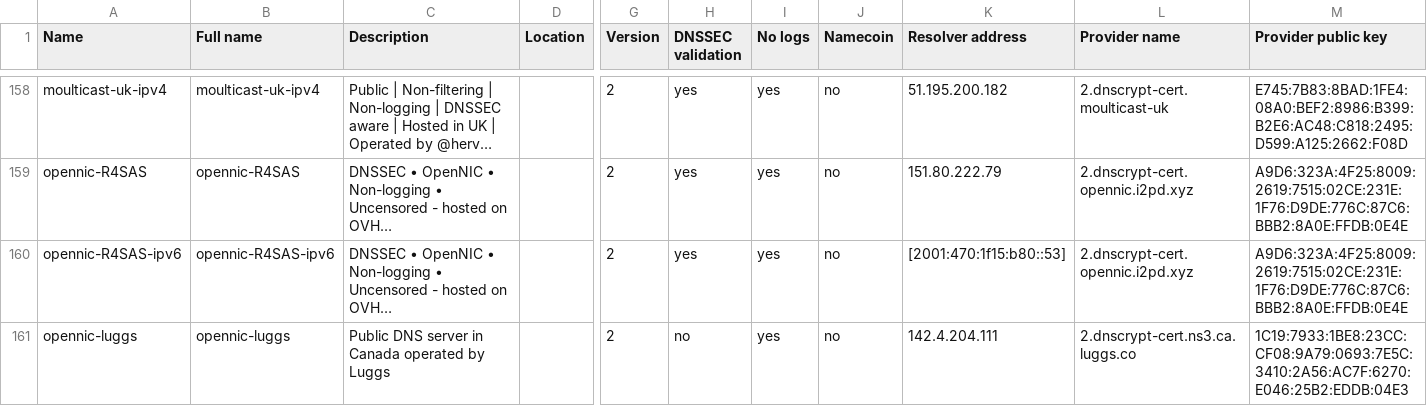
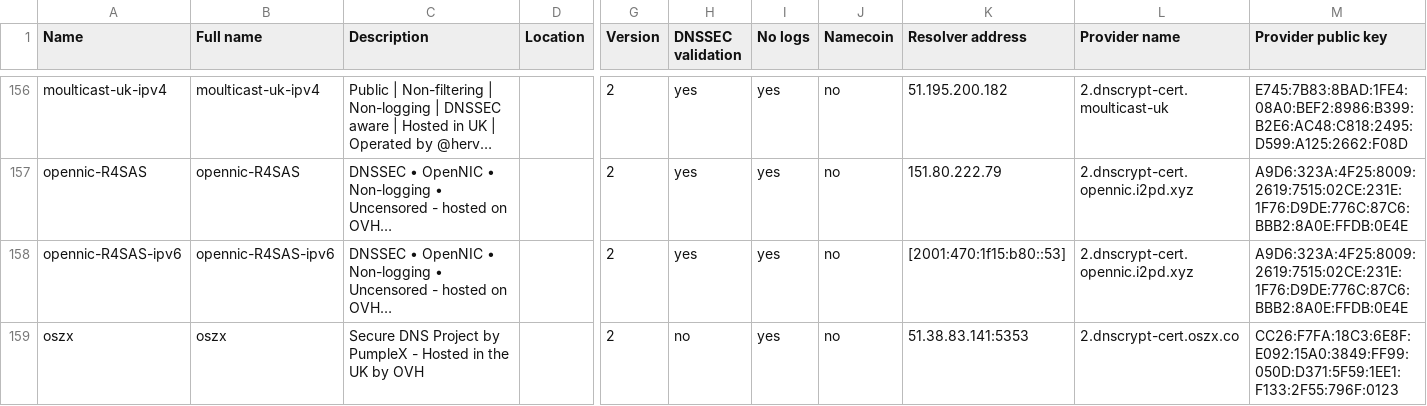
Before and after one commit to DNSCrypt/dnscrypt-resolvers, a CSV file: v1/dnscrypt-resolvers.csv, drawn as a sheet; only a part is shown, gaps mark what is left out; the shorter side is filled out with more unchanged rows; long unchanged cells end in …; removed rows and columns are numbered as before the commit, all else as after; rows hold the shown columns only; the diff covers the shown part only; the diff names each change by its address in the sheet, - before the commit and + after, or states it on an @@ line.

Commit message:
Remove unresponsive servers, update DoH certificate hashes

```diff
--- a/v1/dnscrypt-resolvers.csv
+++ b/v1/dnscrypt-resolvers.csv
-row 161: opennic-luggs | opennic-luggs | Public DNS server in Canada operated by Luggs |  | 2 | no | yes | no | 142.4.204.111 | 2.dnscrypt-cert.ns3.ca.luggs.co | 1C19:7933:1BE8:23CC:CF08:9A79:0693:7E5C:3410:2A56:AC7F:6270:E046:25B2:EDDB:04E3
```
Also changed, not shown: 1 added row and 4 removed rows elsewhere in this file, 16 other files.
